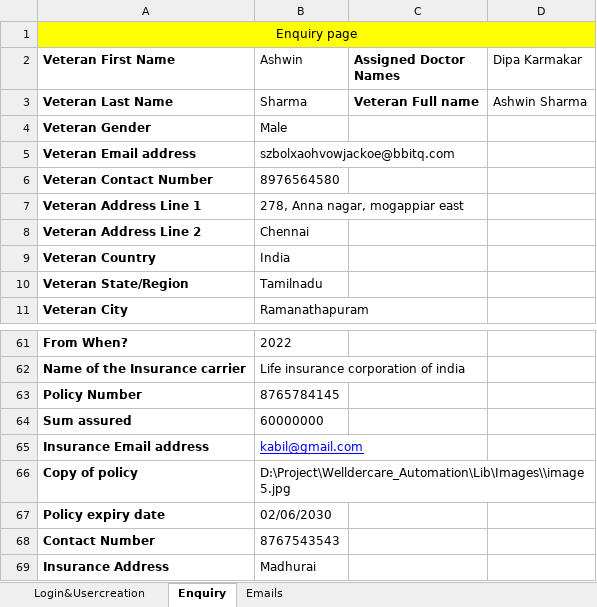
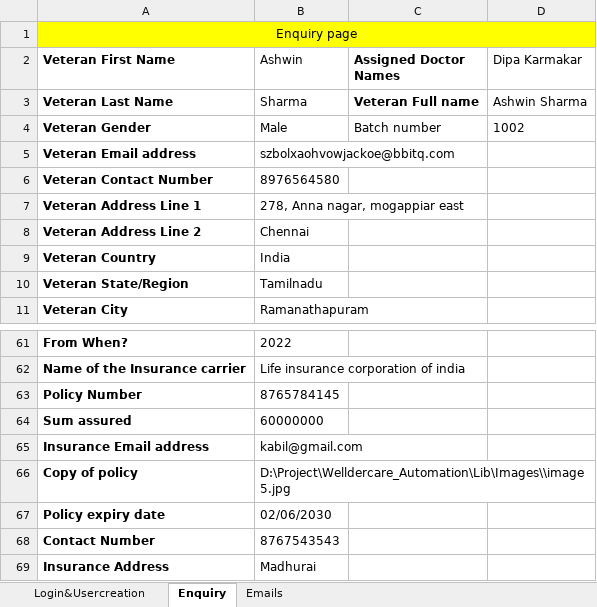
Before and after one commit to Emarson-S/Welldercare_Automation, an Excel workbook: Excel Files/Files.xlsx, sheet Enquiry, drawn as a sheet; only a part is shown, gaps mark what is left out; values as stored, in another font and other column widths than the file's, no borders; the diff names each change by its address in the sheet, - before the commit and + after, or states it on an @@ line.

```diff
--- a/Excel Files/Files.xlsx (sheet Enquiry)
+++ b/Excel Files/Files.xlsx (sheet Enquiry)
-C4 (Assigned Doctor Names): (empty)
+C4 (Assigned Doctor Names): Batch number
-D4 (Dipa Karmakar): (empty)
+D4 (Dipa Karmakar): 1002
@@ B65 underline: on → off, text colour: #0000FF → black @@
```
Also changed, not shown: Excel Files/WC_Automation_Testcases.xlsx, 27 other files.
